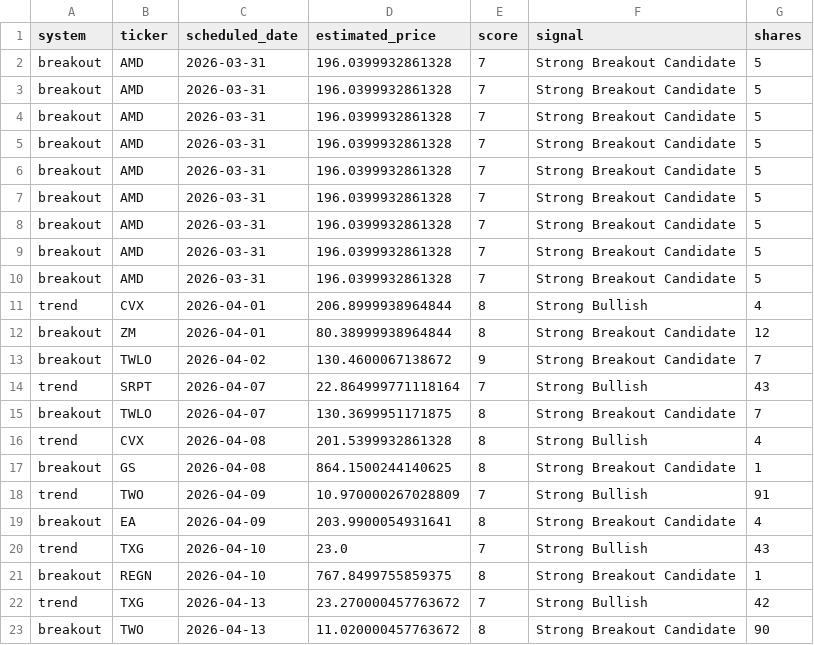
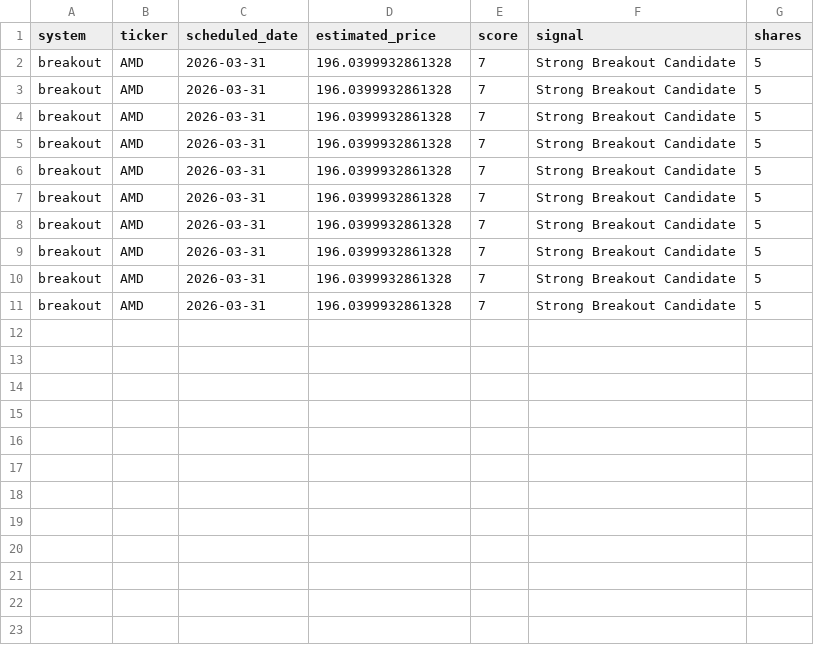
Before and after one commit to mrpink970/sector-research-system, a CSV file: data/stocks/pending_entries.csv, drawn as a sheet.

```diff
--- a/data/stocks/pending_entries.csv
+++ b/data/stocks/pending_entries.csv
@@ -10,14 +10,2 @@ breakout,AMD,2026-03-31,196.0399932861328,7,Strong Breakout Candidate,5
 breakout,AMD,2026-03-31,196.0399932861328,7,Strong Breakout Candidate,5
-trend,CVX,2026-04-01,206.8999938964844,8,Strong Bullish,4
-breakout,ZM,2026-04-01,80.38999938964844,8,Strong Breakout Candidate,12
-breakout,TWLO,2026-04-02,130.4600067138672,9,Strong Breakout Candidate,7
-trend,SRPT,2026-04-07,22.864999771118164,7,Strong Bullish,43
-breakout,TWLO,2026-04-07,130.3699951171875,8,Strong Breakout Candidate,7
-trend,CVX,2026-04-08,201.5399932861328,8,Strong Bullish,4
-breakout,GS,2026-04-08,864.1500244140625,8,Strong Breakout Candidate,1
-trend,TWO,2026-04-09,10.970000267028809,7,Strong Bullish,91
-breakout,EA,2026-04-09,203.9900054931641,8,Strong Breakout Candidate,4
-trend,TXG,2026-04-10,23.0,7,Strong Bullish,43
-breakout,REGN,2026-04-10,767.8499755859375,8,Strong Breakout Candidate,1
-trend,TXG,2026-04-13,23.270000457763672,7,Strong Bullish,42
-breakout,TWO,2026-04-13,11.020000457763672,8,Strong Breakout Candidate,90
+breakout,AMD,2026-03-31,196.0399932861328,7,Strong Breakout Candidate,5
```
Also changed, not shown: data/stocks/dashboard_data.csv, data/stocks/stock_scores_history.csv, 3 other files.
